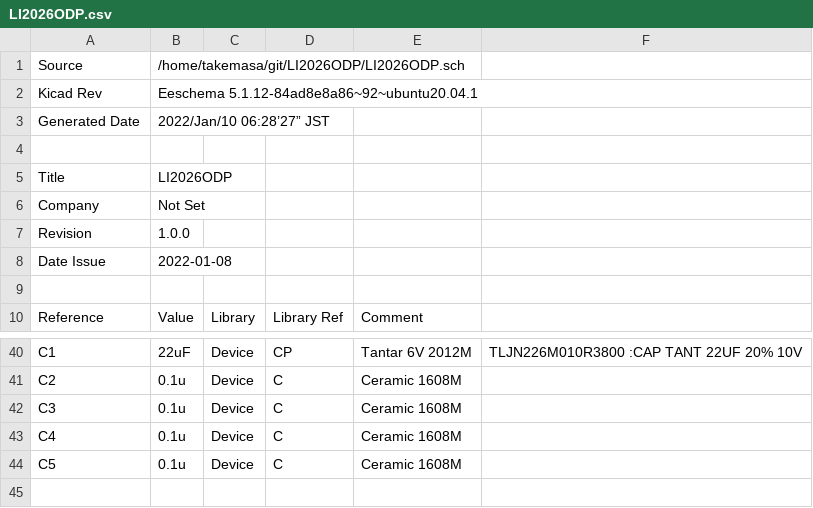
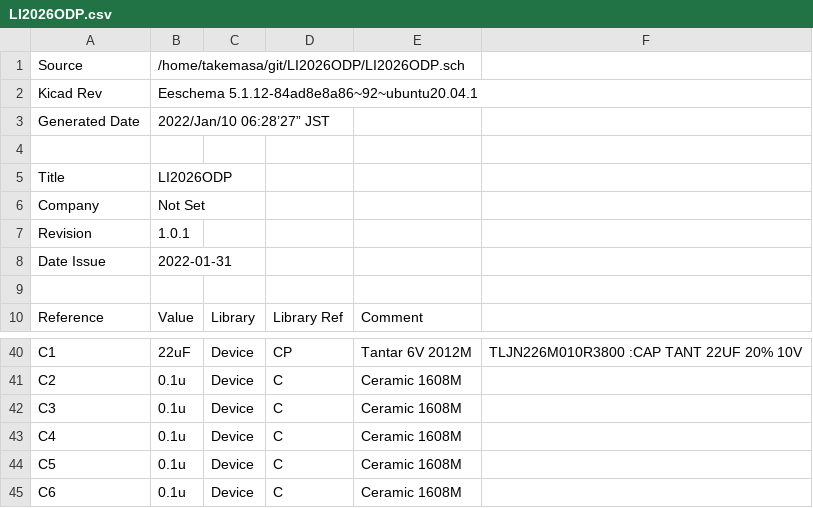
Before and after one commit to suikan4github/LI2026ODP, a CSV file: doc/LI2026ODP.csv, drawn as a sheet; only a part is shown, gaps mark what is left out.

Commit message:
Update schematics and BOM table.
Add C6. Also, update the sheet data
(date, version...)

```diff
--- a/doc/LI2026ODP.csv
+++ b/doc/LI2026ODP.csv
@@ -6,4 +6,4 @@ Title,LI2026ODP,,,,
 Company,Not Set,,,,
-Revision,1.0.0,,,,
-Date Issue,2022-01-08,,,,
+Revision,1.0.1,,,,
+Date Issue,2022-01-31,,,,
 ,,,,,
@@ -44 +44,2 @@ C4,0.1u,Device,C,Ceramic 1608M,
 C5,0.1u,Device,C,Ceramic 1608M,
+C6,0.1u,Device,C,Ceramic 1608M,
```
Also changed, not shown: 3 other files.
